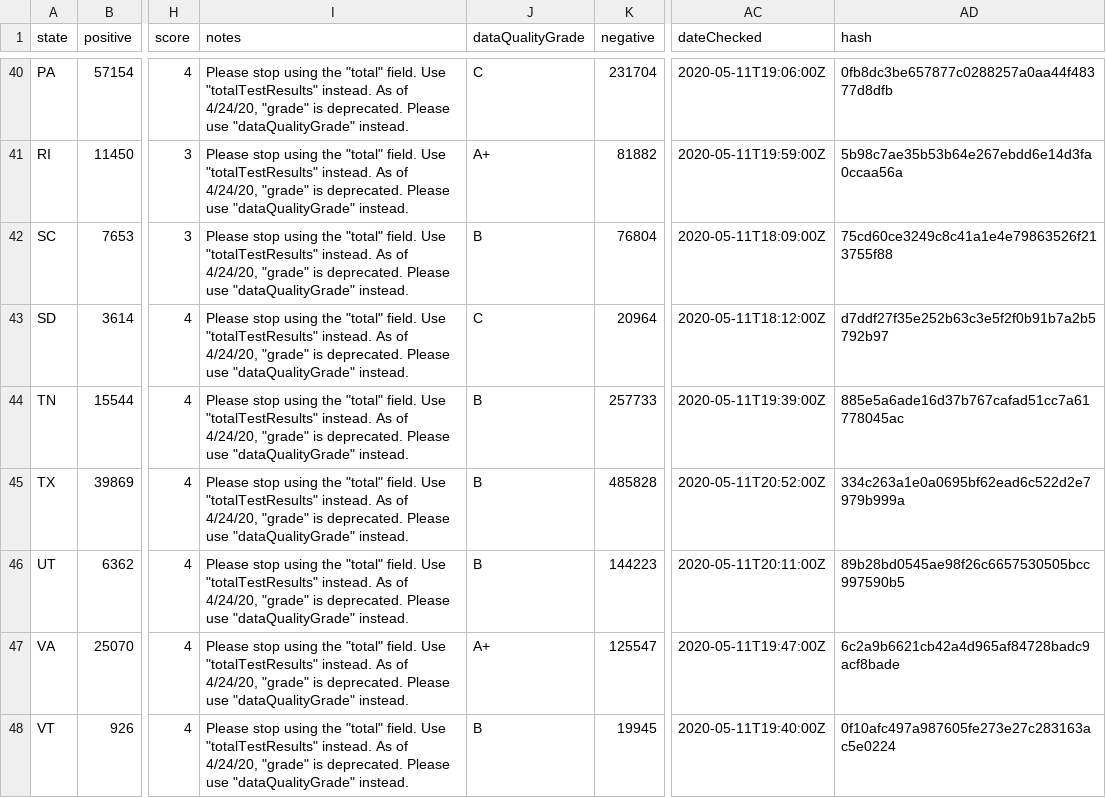
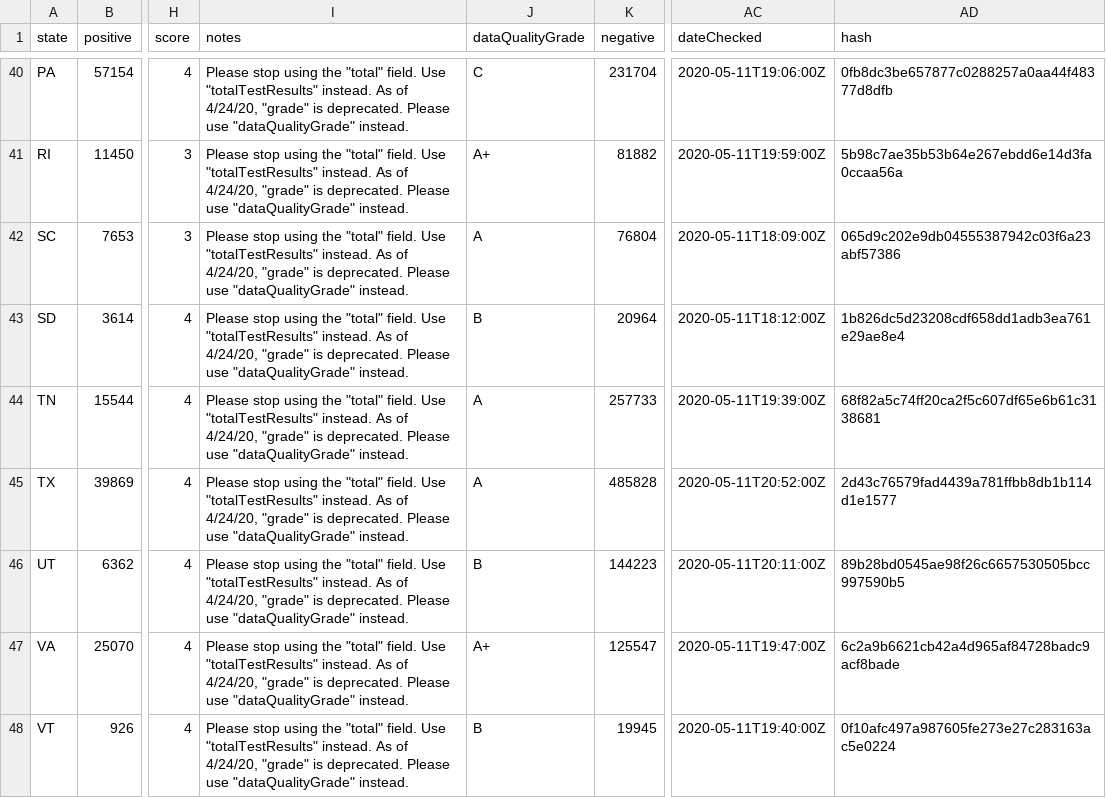
Before and after one commit to thoo/covid-tracking-data, a CSV file: data/states_current.csv, drawn as a sheet; only a part is shown, gaps mark what is left out; the diff covers the shown part only; the diff names each change by its address in the sheet, - before the commit and + after, or states it on an @@ line.

```diff
--- a/data/states_current.csv
+++ b/data/states_current.csv
-J42 (dataQualityGrade): B
+J42 (dataQualityGrade): A
-AD42 (hash): 75cd60ce3249c8c41a1e4e79863526f213755f88
+AD42 (hash): 065d9c202e9db04555387942c03f6a23abf57386
-J43 (dataQualityGrade): C
+J43 (dataQualityGrade): B
-AD43 (hash): d7ddf27f35e252b63c3e5f2f0b91b7a2b5792b97
+AD43 (hash): 1b826dc5d23208cdf658dd1adb3ea761e29ae8e4
-J44:J45 (dataQualityGrade): B
+J44:J45 (dataQualityGrade): A
-AD44 (hash): 885e5a6ade16d37b767cafad51cc7a61778045ac
+AD44 (hash): 68f82a5c74ff20ca2f5c607df65e6b61c3138681
-AD45 (hash): 334c263a1e0a0695bf62ead6c522d2e7979b999a
+AD45 (hash): 2d43c76579fad4439a781ffbb8db1b114d1e1577
```
Also changed, not shown: 30 edited cells elsewhere in this file.
